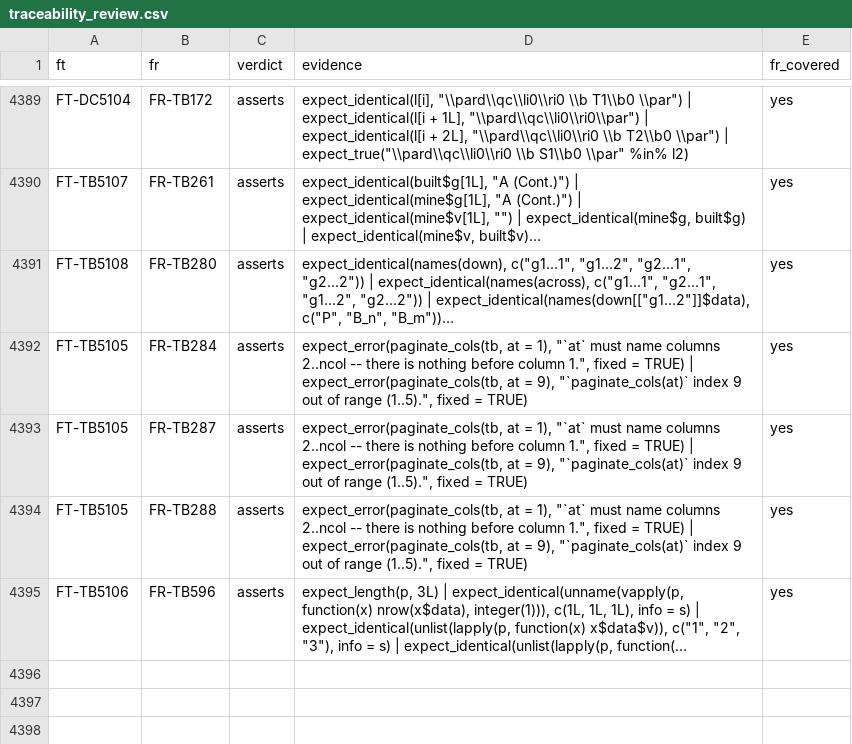
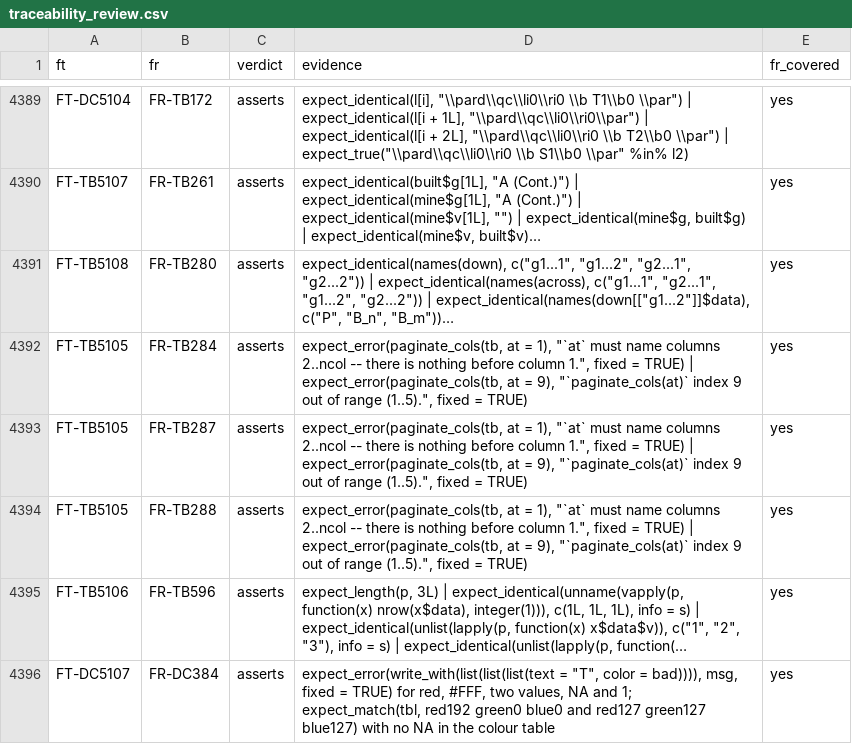
Before and after one commit to ichirio/rtfreporter, a CSV file: inst/validation/traceability_review.csv, drawn as a sheet; only a part is shown, gaps mark what is left out; long unchanged cells end in …; the diff names each change by its address in the sheet, - before the commit and + after, or states it on an @@ line.

```diff
--- a/inst/validation/traceability_review.csv
+++ b/inst/validation/traceability_review.csv
+row 4396: FT-DC5107 | FR-DC384 | asserts | expect_error(write_with(list(list(list(text = "T", color = bad)))), msg, fixed = TRUE) for red, #FFF, two values, NA and 1; expect_match(tbl, red192 green0 blue0 and red127 green127 blue127) with no NA in the colour table | yes
```
Also changed, not shown: inst/validation/requirements.csv, 2 other files.
